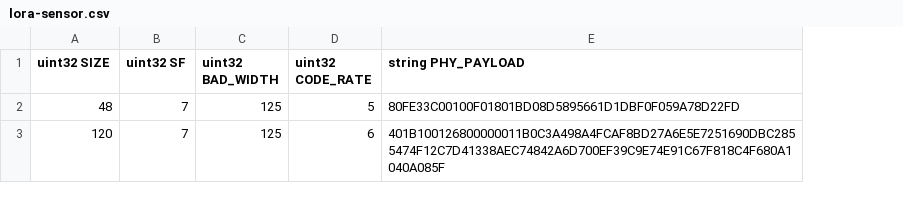
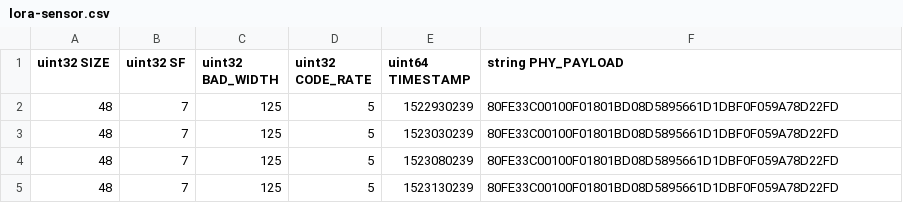
Before and after one commit to gre0071/lora_detector, a CSV file: lora-sensor.csv, drawn as a sheet; removed rows and columns are numbered as before the commit, all else as after; the diff names each change by its address in the sheet, - before the commit and + after, or states it on an @@ line.

Commit message:
lora_detector

```diff
--- a/lora-sensor.csv
+++ b/lora-sensor.csv
+column E (uint64 TIMESTAMP), row 2: 1522930239
-row 3: 120 | 7 | 125 | 6 | 401B100126800000011B0C3A498A4FCAF8BD27A6E5E7251690DBC2855474F12C7D41338AEC74842A6D700EF39C9E74E91C67F818C4F680A1040A085F
+row 3: 48 | 7 | 125 | 5 | 1523030239 | 80FE33C00100F01801BD08D5895661D1DBF0F059A78D22FD
+row 4: 48 | 7 | 125 | 5 | 1523080239 | 80FE33C00100F01801BD08D5895661D1DBF0F059A78D22FD
+row 5: 48 | 7 | 125 | 5 | 1523130239 | 80FE33C00100F01801BD08D5895661D1DBF0F059A78D22FD
```
Also changed, not shown: 16 other files.
